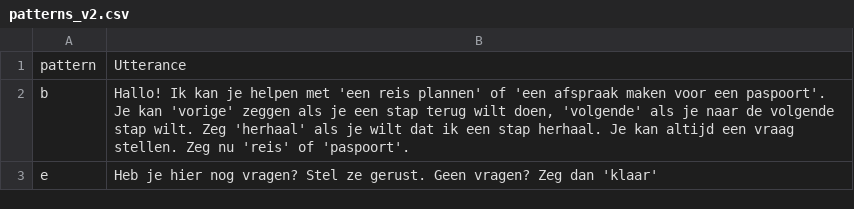
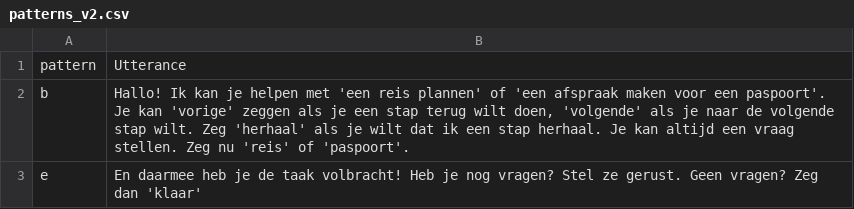
Before and after one commit to fkunneman/IVA_DI, a CSV file: data/opslag_inclusieve_spraakassistent_project/patterns_v2.csv, drawn as a sheet.

```diff
--- a/data/opslag_inclusieve_spraakassistent_project/patterns_v2.csv
+++ b/data/opslag_inclusieve_spraakassistent_project/patterns_v2.csv
@@ -2,2 +2,2 @@
 b;Hallo! Ik kan je helpen met 'een reis plannen' of 'een afspraak maken voor een paspoort'. Je kan 'vorige' zeggen als je een stap terug wilt doen, 'volgende' als je naar de volgende stap wilt. Zeg 'herhaal' als je wilt dat ik een stap herhaal. Je kan altijd een vraag stellen. Zeg nu 'reis' of 'paspoort'.
-e;Heb je hier nog vragen? Stel ze gerust. Geen vragen? Zeg dan 'klaar'
+e;En daarmee heb je de taak volbracht! Heb je nog vragen? Stel ze gerust. Geen vragen? Zeg dan 'klaar'
```
Also changed, not shown: data/opslag_inclusieve_spraakassistent_project/Vraag_antwoord_ov_v3.csv, data/opslag_inclusieve_spraakassistent_project/Vraag_antwoord_paspoort.csv, 4 other files.
